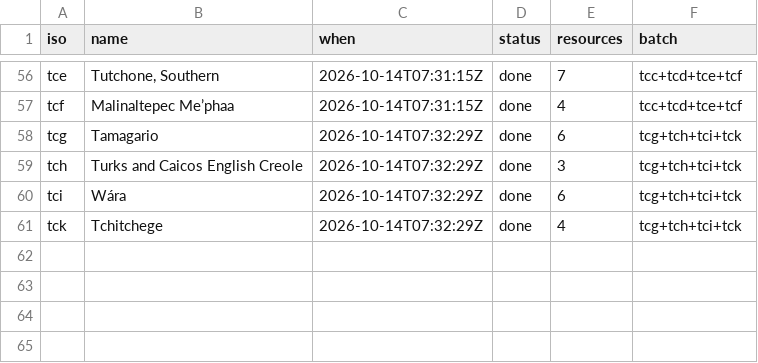
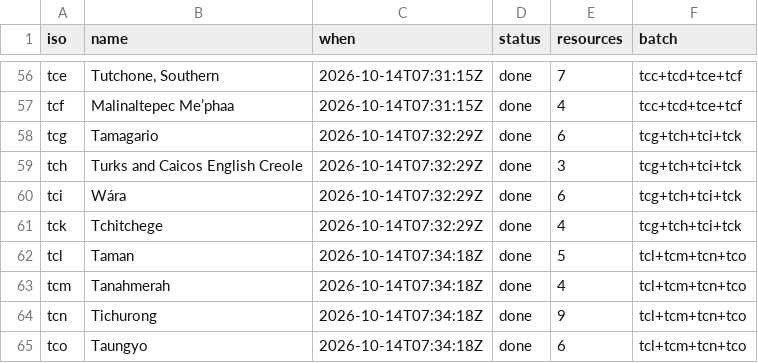
Before and after one commit to kornai/k12, a TSV file: plan/cloud_log.tsv, drawn as a sheet; only a part is shown, gaps mark what is left out; the diff names each change by its address in the sheet, - before the commit and + after, or states it on an @@ line.

```diff
--- a/plan/cloud_log.tsv
+++ b/plan/cloud_log.tsv
+row 62: tcl | Taman | 2026-10-14T07:34:18Z | done | 5 | tcl+tcm+tcn+tco
+row 63: tcm | Tanahmerah | 2026-10-14T07:34:18Z | done | 4 | tcl+tcm+tcn+tco
+row 64: tcn | Tichurong | 2026-10-14T07:34:18Z | done | 9 | tcl+tcm+tcn+tco
+row 65: tco | Taungyo | 2026-10-14T07:34:18Z | done | 6 | tcl+tcm+tcn+tco
```
Also changed, not shown: 16 other files.
